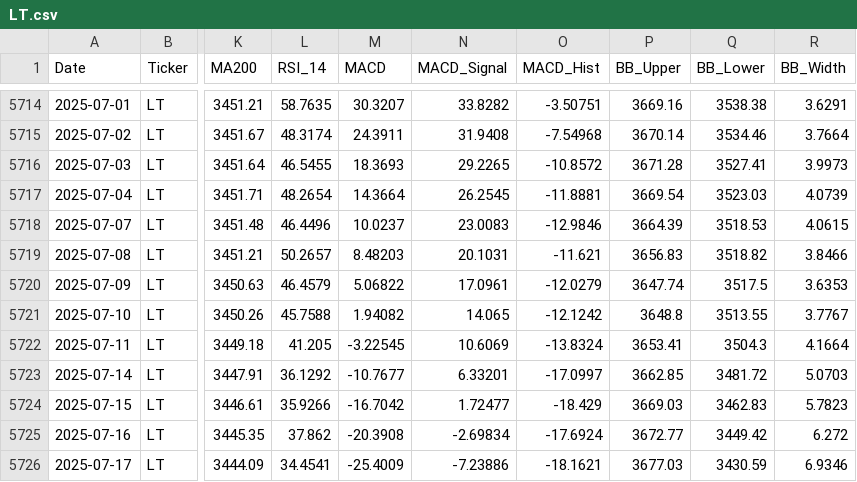
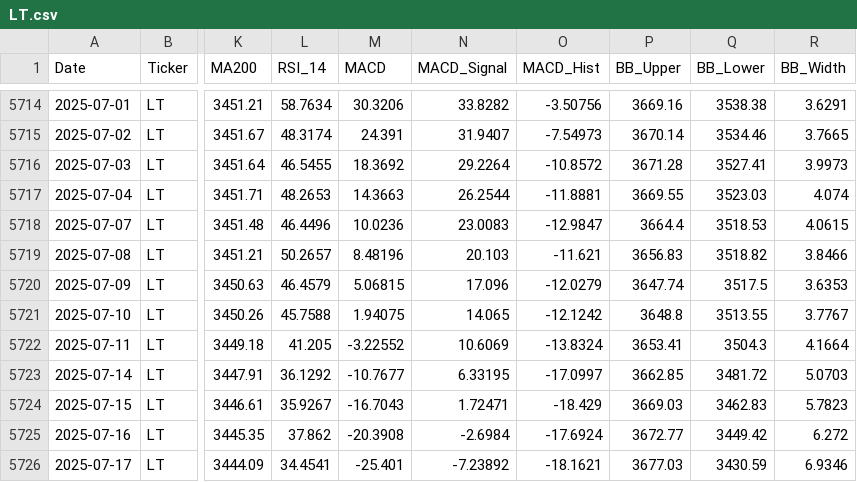
Before and after one commit to wimpypython/nifty-stock-intelligence, a CSV file: data/historical/LT.csv, drawn as a sheet; only a part is shown, gaps mark what is left out; the diff covers the shown part only; the diff names each change by its address in the sheet, - before the commit and + after, or states it on an @@ line.

```diff
--- a/data/historical/LT.csv
+++ b/data/historical/LT.csv
-L5714 (RSI_14): 58.7635
+L5714 (RSI_14): 58.7634
-M5714 (MACD): 30.3207
+M5714 (MACD): 30.3206
-O5714 (MACD_Hist): -3.50751
+O5714 (MACD_Hist): -3.50756
-M5715 (MACD): 24.3911
+M5715 (MACD): 24.391
-N5715 (MACD_Signal): 31.9408
+N5715 (MACD_Signal): 31.9407
-O5715 (MACD_Hist): -7.54968
+O5715 (MACD_Hist): -7.54973
-R5715 (BB_Width): 3.7664
+R5715 (BB_Width): 3.7665
-M5716 (MACD): 18.3693
+M5716 (MACD): 18.3692
-N5716 (MACD_Signal): 29.2265
+N5716 (MACD_Signal): 29.2264
-L5717 (RSI_14): 48.2654
+L5717 (RSI_14): 48.2653
-M5717 (MACD): 14.3664
+M5717 (MACD): 14.3663
-N5717 (MACD_Signal): 26.2545
+N5717 (MACD_Signal): 26.2544
-P5717 (BB_Upper): 3669.54
+P5717 (BB_Upper): 3669.55
-R5717 (BB_Width): 4.0739
+R5717 (BB_Width): 4.074
-M5718 (MACD): 10.0237
+M5718 (MACD): 10.0236
-O5718 (MACD_Hist): -12.9846
+O5718 (MACD_Hist): -12.9847
-P5718 (BB_Upper): 3664.39
+P5718 (BB_Upper): 3664.4
-M5719 (MACD): 8.48203
+M5719 (MACD): 8.48196
-N5719 (MACD_Signal): 20.1031
+N5719 (MACD_Signal): 20.103
-M5720 (MACD): 5.06822
+M5720 (MACD): 5.06815
-N5720 (MACD_Signal): 17.0961
+N5720 (MACD_Signal): 17.096
-M5721 (MACD): 1.94082
+M5721 (MACD): 1.94075
-M5722 (MACD): -3.22545
+M5722 (MACD): -3.22552
-N5723 (MACD_Signal): 6.33201
+N5723 (MACD_Signal): 6.33195
-L5724 (RSI_14): 35.9266
+L5724 (RSI_14): 35.9267
-M5724 (MACD): -16.7042
+M5724 (MACD): -16.7043
-N5724 (MACD_Signal): 1.72477
+N5724 (MACD_Signal): 1.72471
-N5725 (MACD_Signal): -2.69834
+N5725 (MACD_Signal): -2.6984
-M5726 (MACD): -25.4009
+M5726 (MACD): -25.401
-N5726 (MACD_Signal): -7.23886
+N5726 (MACD_Signal): -7.23892
```
Also changed, not shown: 119 edited cells elsewhere in this file, data/historical/ASIANPAINT.csv, data/historical/HCLTECH.csv, 50 other files.
